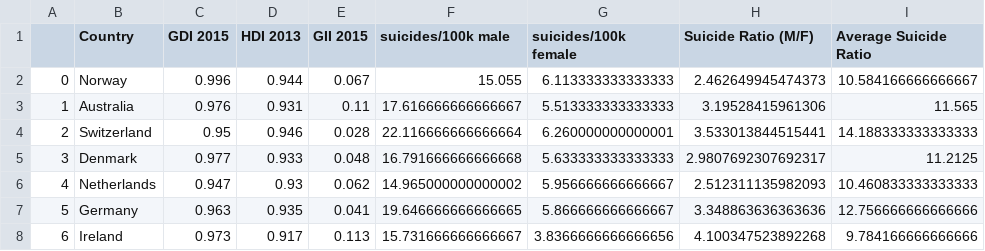
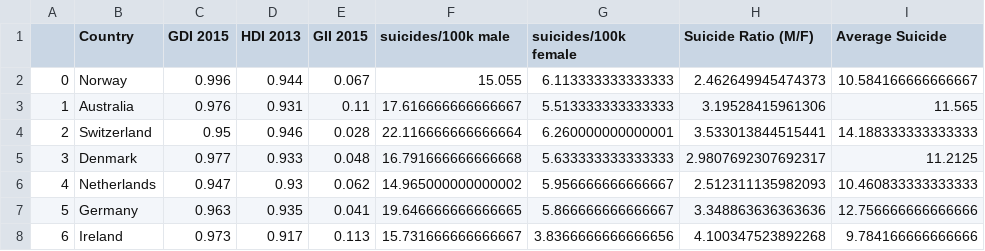
Before and after one commit to Lloydster25/Informatievisualisatie, a CSV file: databases/FINAL DATASET.csv, drawn as a sheet; only a part is shown.

```diff
--- a/databases/FINAL DATASET.csv
+++ b/databases/FINAL DATASET.csv
@@ -1,2 +1,2 @@
-,Country,GDI 2015,HDI 2013,GII 2015,suicides/100k male,suicides/100k female,Suicide Ratio (M/F),Average Suicide Ratio
+,Country,GDI 2015,HDI 2013,GII 2015,suicides/100k male,suicides/100k female,Suicide Ratio (M/F),Average Suicide
 0,Norway,0.996,0.944,0.067,15.055,6.113333333333333,2.462649945474373,10.584166666666667
```
Also changed, not shown: 5 other files.
